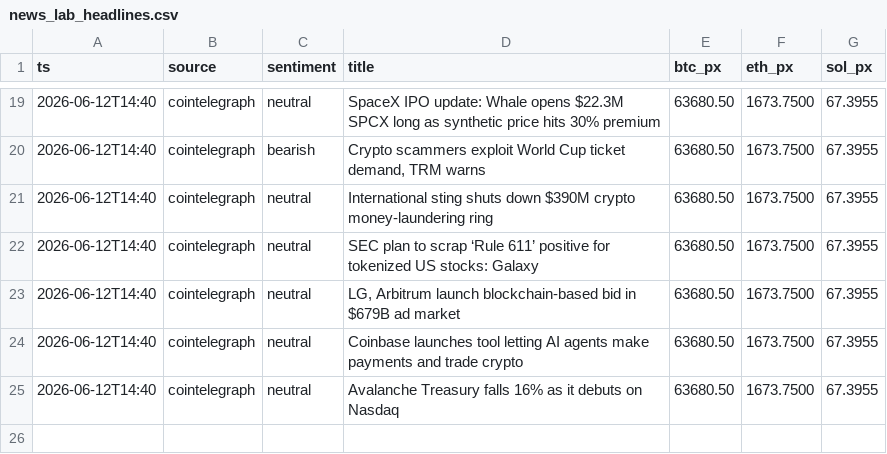
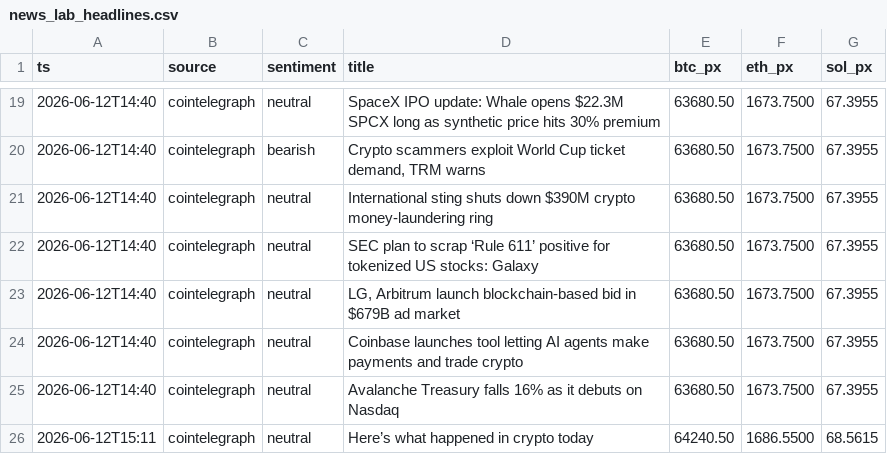
Before and after one commit to udinry/hyperbot, a CSV file: records/news_lab_headlines.csv, drawn as a sheet; only a part is shown, gaps mark what is left out.

```diff
--- a/records/news_lab_headlines.csv
+++ b/records/news_lab_headlines.csv
@@ -25 +25,2 @@ ts,source,sentiment,title,btc_px,eth_px,sol_px
 2026-06-12T14:40,cointelegraph,neutral,Avalanche Treasury falls 16% as it debuts on Nasdaq,63680.50,1673.7500,67.3955
+2026-06-12T15:11,cointelegraph,neutral,Here’s what happened in crypto today,64240.50,1686.5500,68.5615
```
Also changed, not shown: records/shadow_book.csv, 1 other file.
